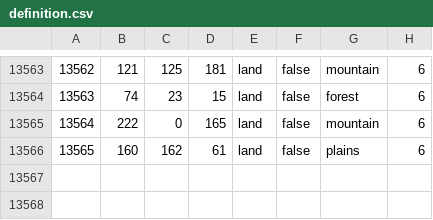
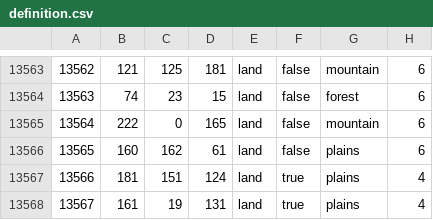
Before and after one commit to World-Ablaze/world-ablaze-beta, a CSV file: map/definition.csv, drawn as a sheet; only a part is shown, gaps mark what is left out; the diff names each change by its address in the sheet, - before the commit and + after, or states it on an @@ line.

```diff
--- a/map/definition.csv
+++ b/map/definition.csv
+row 13567: 13566 | 181 | 151 | 124 | land | true | plains | 4
+row 13568: 13567 | 161 | 19 | 131 | land | true | plains | 4
```
Also changed, not shown: 7 other files.
